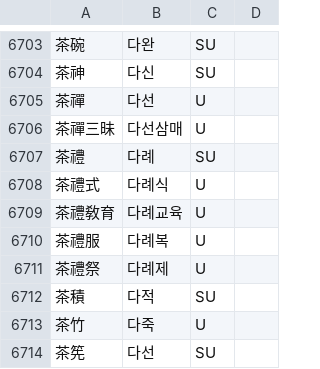
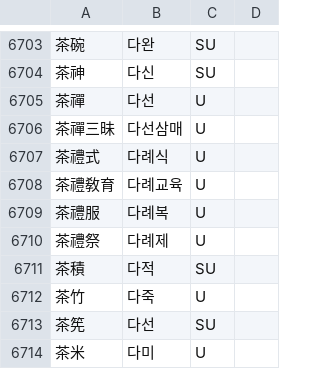
Before and after one commit to p14jeffwest/hanja_hangul, a CSV file: data/words_nikl.csv, drawn as a sheet; only a part is shown, gaps mark what is left out; the shorter side is filled out with more unchanged rows.

```diff
--- a/data/words_nikl.csv
+++ b/data/words_nikl.csv
@@ -6706,3 +6706,2 @@
 茶禪三昧,다선삼매,U
-茶禮,다례,SU
 茶禮式,다례식,U
```
Also changed, not shown: hanja_word.csv, 7 other files.
